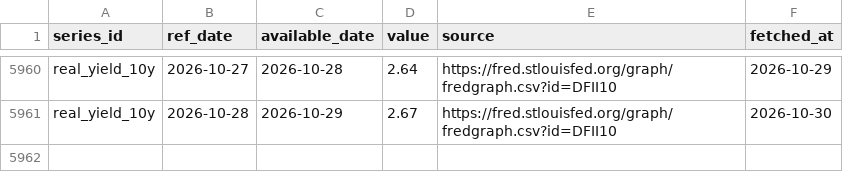
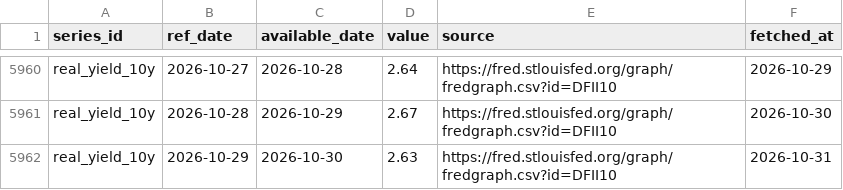
Before and after one commit to Shawhir/Commodities, a CSV file: data/store/real_yield_10y.csv, drawn as a sheet; only a part is shown, gaps mark what is left out; the diff names each change by its address in the sheet, - before the commit and + after, or states it on an @@ line.

```diff
--- a/data/store/real_yield_10y.csv
+++ b/data/store/real_yield_10y.csv
+row 5962: real_yield_10y | 2026-10-29 | 2026-10-30 | 2.63 | https://fred.stlouisfed.org/graph/fredgraph.csv?id=DFII10 | 2026-10-31
```
Also changed, not shown: data/store/breakeven_10y.csv, data/store/cb_gold_t_cn.csv, 25 other files.
